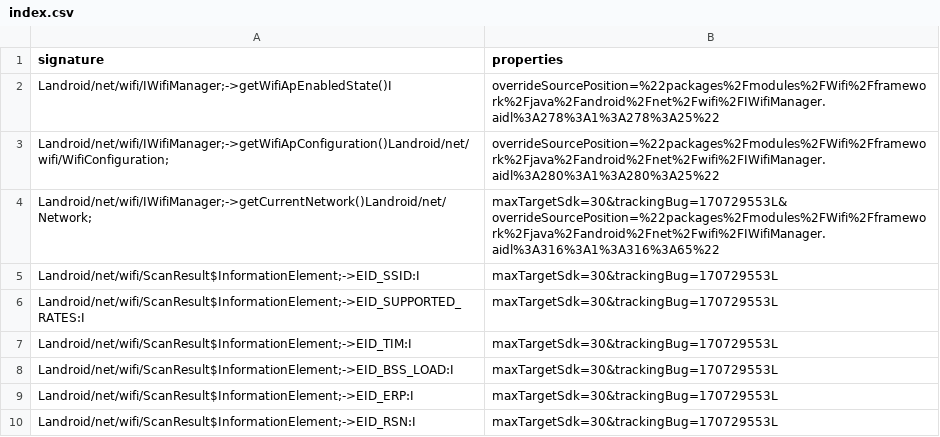
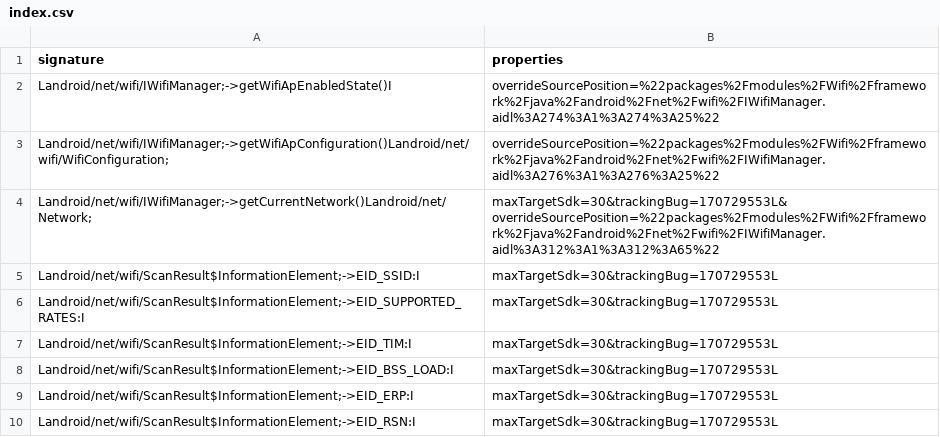
Before and after one commit to CodeLinaro-mirror/la_platform_prebuilts_module_sdk_Wifi, a CSV file: current/hiddenapi/index.csv, drawn as a sheet; only a part is shown.

```diff
--- a/current/hiddenapi/index.csv
+++ b/current/hiddenapi/index.csv
@@ -1,5 +1,5 @@
 signature,properties
-Landroid/net/wifi/IWifiManager;->getWifiApEnabledState()I,overrideSourcePosition=%22packages%2Fmodules%2FWifi%2Fframework%2Fjava%2Fandroid%2Fnet%2Fwifi%2FIWifiManager.aidl%3A278%3A1%3A278%3A25%22
-Landroid/net/wifi/IWifiManager;->getWifiApConfiguration()Landroid/net/wifi/WifiConfiguration;,overrideSourcePosition=%22packages%2Fmodules%2FWifi%2Fframework%2Fjava%2Fandroid%2Fnet%2Fwifi%2FIWifiManager.aidl%3A280%3A1%3A280%3A25%22
-Landroid/net/wifi/IWifiManager;->getCurrentNetwork()Landroid/net/Network;,maxTargetSdk=30&trackingBug=170729553L&overrideSourcePosition=%22packages%2Fmodules%2FWifi%2Fframework%2Fjava%2Fandroid%2Fnet%2Fwifi%2FIWifiManager.aidl%3A316%3A1%3A316%3A65%22
+Landroid/net/wifi/IWifiManager;->getWifiApEnabledState()I,overrideSourcePosition=%22packages%2Fmodules%2FWifi%2Fframework%2Fjava%2Fandroid%2Fnet%2Fwifi%2FIWifiManager.aidl%3A274%3A1%3A274%3A25%22
+Landroid/net/wifi/IWifiManager;->getWifiApConfiguration()Landroid/net/wifi/WifiConfiguration;,overrideSourcePosition=%22packages%2Fmodules%2FWifi%2Fframework%2Fjava%2Fandroid%2Fnet%2Fwifi%2FIWifiManager.aidl%3A276%3A1%3A276%3A25%22
+Landroid/net/wifi/IWifiManager;->getCurrentNetwork()Landroid/net/Network;,maxTargetSdk=30&trackingBug=170729553L&overrideSourcePosition=%22packages%2Fmodules%2FWifi%2Fframework%2Fjava%2Fandroid%2Fnet%2Fwifi%2FIWifiManager.aidl%3A312%3A1%3A312%3A65%22
 Landroid/net/wifi/ScanResult$InformationElement;->EID_SSID:I,maxTargetSdk=30&trackingBug=170729553L
```
Also changed, not shown: current/hiddenapi/metadata.csv, current/hiddenapi/signature-patterns.csv, 16 other files.
